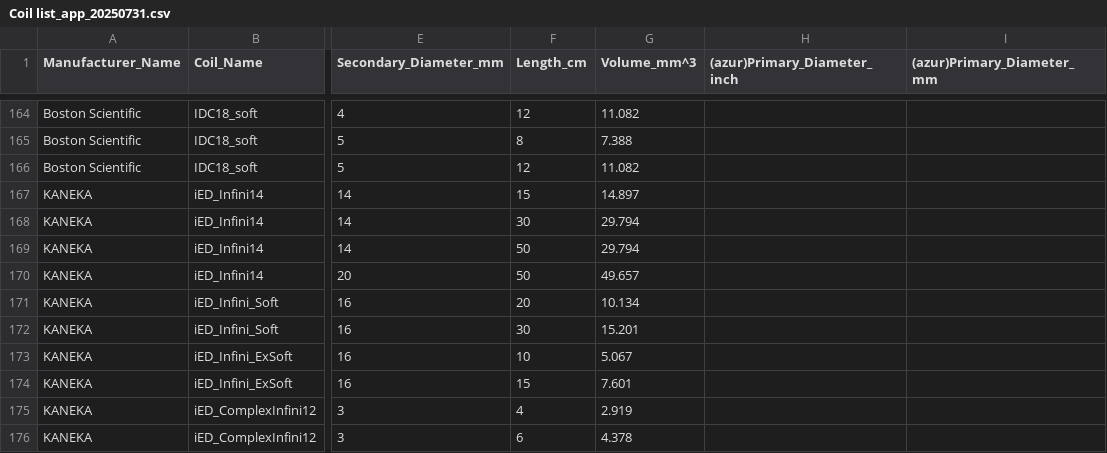
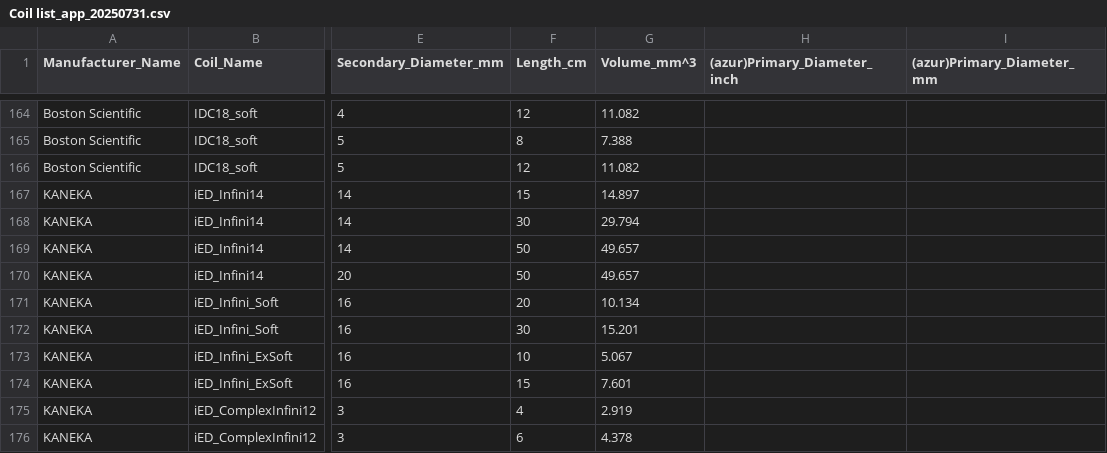
Before and after one commit to kmunetomo/vercalc-app, a CSV file: Coil list_app_20250731.csv, drawn as a sheet; only a part is shown, gaps mark what is left out; the diff names each change by its address in the sheet, - before the commit and + after, or states it on an @@ line.

```diff
--- a/Coil list_app_20250731.csv
+++ b/Coil list_app_20250731.csv
-G169 (Volume_mm^3): 29.794
+G169 (Volume_mm^3): 49.657
```
Also changed, not shown: 3 other files.
